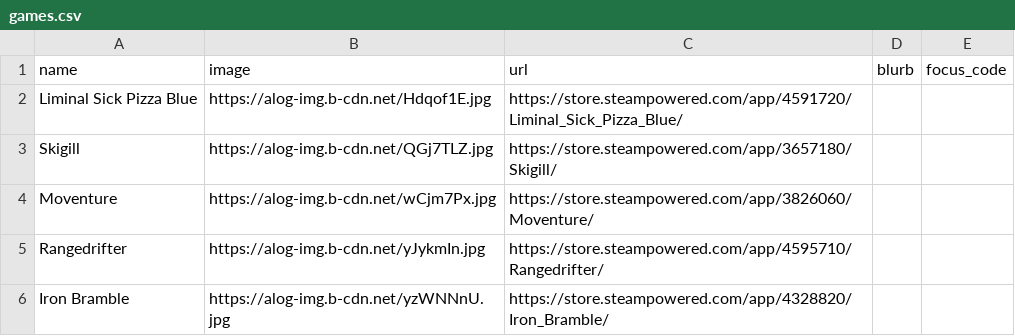
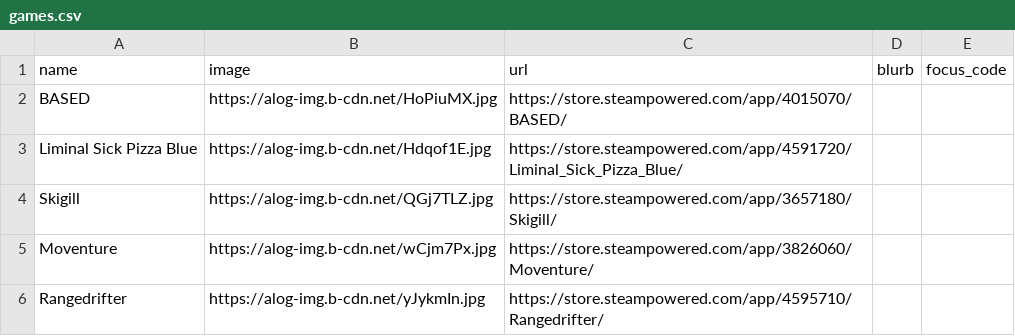
Before and after one commit to RaycatWhoDat/games-list, a CSV file: public/games.csv, drawn as a sheet; only a part is shown; the shorter side is filled out with more unchanged rows; the diff names each change by its address in the sheet, - before the commit and + after, or states it on an @@ line.

Commit message:
Update games.csv

```diff
--- a/public/games.csv
+++ b/public/games.csv
+row 2: BASED | https://alog-img.b-cdn.net/HoPiuMX.jpg | https://store.steampowered.com/app/4015070/BASED/
```
